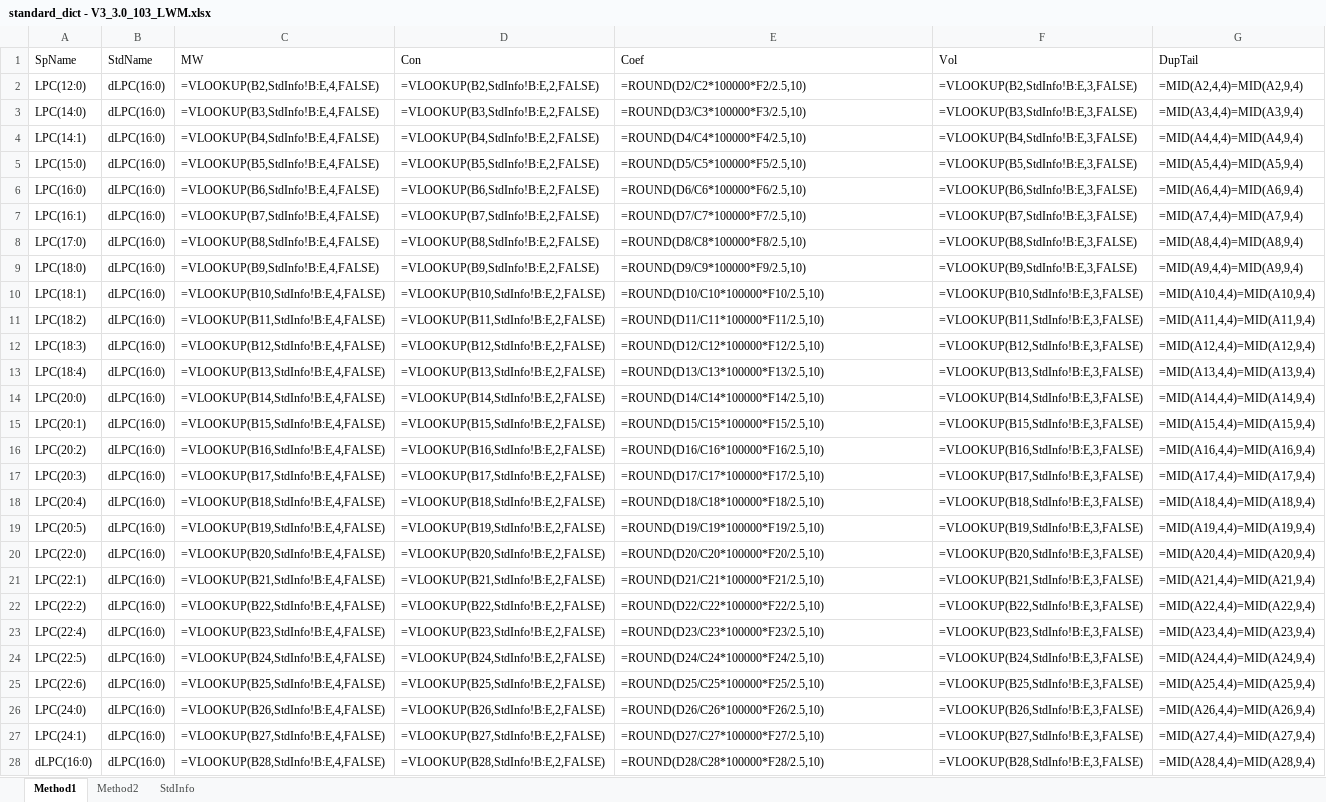
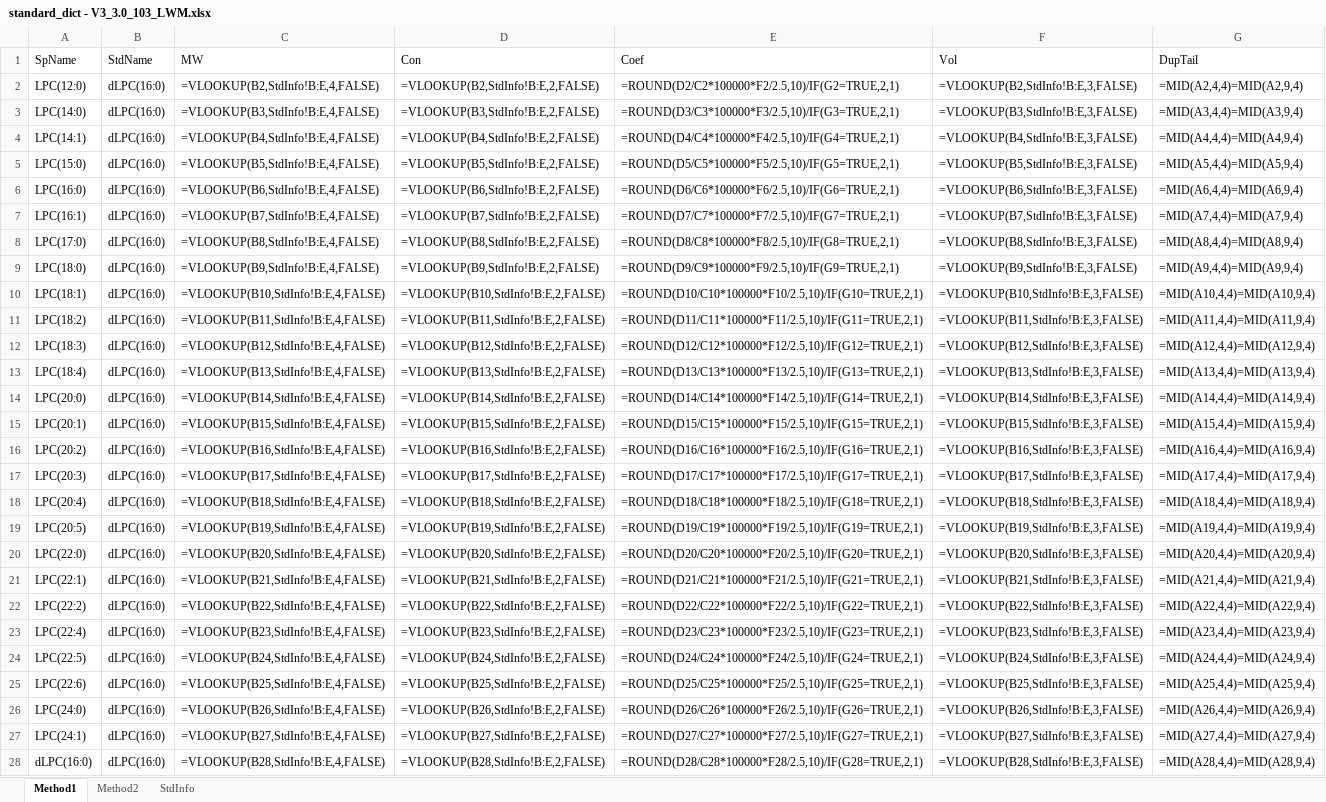
Before and after one commit to syjgino/SLA, an Excel workbook: doc/KeyV3/KeyV3_LWMName/standard_dict - V3_3.0_103_LWM.xlsx, sheet Method1, drawn as a sheet; only a part is shown; values as stored, in another font and other column widths than the file's, no cell formats; formulas are shown in place of their values; the diff covers the shown part only; the diff names each change by its address in the sheet, - before the commit and + after, or states it on an @@ line.

```diff
--- a/doc/KeyV3/KeyV3_LWMName/standard_dict - V3_3.0_103_LWM.xlsx (sheet Method1)
+++ b/doc/KeyV3/KeyV3_LWMName/standard_dict - V3_3.0_103_LWM.xlsx (sheet Method1)
-E2 (Coef): =ROUND(D2/C2*100000*F2/2.5,10)
+E2 (Coef): =ROUND(D2/C2*100000*F2/2.5,10)/IF(G2=TRUE,2,1)
-E3 (Coef): =ROUND(D3/C3*100000*F3/2.5,10)
+E3 (Coef): =ROUND(D3/C3*100000*F3/2.5,10)/IF(G3=TRUE,2,1)
-E4 (Coef): =ROUND(D4/C4*100000*F4/2.5,10)
+E4 (Coef): =ROUND(D4/C4*100000*F4/2.5,10)/IF(G4=TRUE,2,1)
-E5 (Coef): =ROUND(D5/C5*100000*F5/2.5,10)
+E5 (Coef): =ROUND(D5/C5*100000*F5/2.5,10)/IF(G5=TRUE,2,1)
-E6 (Coef): =ROUND(D6/C6*100000*F6/2.5,10)
+E6 (Coef): =ROUND(D6/C6*100000*F6/2.5,10)/IF(G6=TRUE,2,1)
-E7 (Coef): =ROUND(D7/C7*100000*F7/2.5,10)
+E7 (Coef): =ROUND(D7/C7*100000*F7/2.5,10)/IF(G7=TRUE,2,1)
-E8 (Coef): =ROUND(D8/C8*100000*F8/2.5,10)
+E8 (Coef): =ROUND(D8/C8*100000*F8/2.5,10)/IF(G8=TRUE,2,1)
-E9 (Coef): =ROUND(D9/C9*100000*F9/2.5,10)
+E9 (Coef): =ROUND(D9/C9*100000*F9/2.5,10)/IF(G9=TRUE,2,1)
-E10 (Coef): =ROUND(D10/C10*100000*F10/2.5,10)
+E10 (Coef): =ROUND(D10/C10*100000*F10/2.5,10)/IF(G10=TRUE,2,1)
-E11 (Coef): =ROUND(D11/C11*100000*F11/2.5,10)
+E11 (Coef): =ROUND(D11/C11*100000*F11/2.5,10)/IF(G11=TRUE,2,1)
-E12 (Coef): =ROUND(D12/C12*100000*F12/2.5,10)
+E12 (Coef): =ROUND(D12/C12*100000*F12/2.5,10)/IF(G12=TRUE,2,1)
-E13 (Coef): =ROUND(D13/C13*100000*F13/2.5,10)
+E13 (Coef): =ROUND(D13/C13*100000*F13/2.5,10)/IF(G13=TRUE,2,1)
-E14 (Coef): =ROUND(D14/C14*100000*F14/2.5,10)
+E14 (Coef): =ROUND(D14/C14*100000*F14/2.5,10)/IF(G14=TRUE,2,1)
-E15 (Coef): =ROUND(D15/C15*100000*F15/2.5,10)
+E15 (Coef): =ROUND(D15/C15*100000*F15/2.5,10)/IF(G15=TRUE,2,1)
-E16 (Coef): =ROUND(D16/C16*100000*F16/2.5,10)
+E16 (Coef): =ROUND(D16/C16*100000*F16/2.5,10)/IF(G16=TRUE,2,1)
-E17 (Coef): =ROUND(D17/C17*100000*F17/2.5,10)
+E17 (Coef): =ROUND(D17/C17*100000*F17/2.5,10)/IF(G17=TRUE,2,1)
-E18 (Coef): =ROUND(D18/C18*100000*F18/2.5,10)
+E18 (Coef): =ROUND(D18/C18*100000*F18/2.5,10)/IF(G18=TRUE,2,1)
-E19 (Coef): =ROUND(D19/C19*100000*F19/2.5,10)
+E19 (Coef): =ROUND(D19/C19*100000*F19/2.5,10)/IF(G19=TRUE,2,1)
-E20 (Coef): =ROUND(D20/C20*100000*F20/2.5,10)
+E20 (Coef): =ROUND(D20/C20*100000*F20/2.5,10)/IF(G20=TRUE,2,1)
-E21 (Coef): =ROUND(D21/C21*100000*F21/2.5,10)
+E21 (Coef): =ROUND(D21/C21*100000*F21/2.5,10)/IF(G21=TRUE,2,1)
-E22 (Coef): =ROUND(D22/C22*100000*F22/2.5,10)
+E22 (Coef): =ROUND(D22/C22*100000*F22/2.5,10)/IF(G22=TRUE,2,1)
-E23 (Coef): =ROUND(D23/C23*100000*F23/2.5,10)
+E23 (Coef): =ROUND(D23/C23*100000*F23/2.5,10)/IF(G23=TRUE,2,1)
-E24 (Coef): =ROUND(D24/C24*100000*F24/2.5,10)
+E24 (Coef): =ROUND(D24/C24*100000*F24/2.5,10)/IF(G24=TRUE,2,1)
-E25 (Coef): =ROUND(D25/C25*100000*F25/2.5,10)
+E25 (Coef): =ROUND(D25/C25*100000*F25/2.5,10)/IF(G25=TRUE,2,1)
-E26 (Coef): =ROUND(D26/C26*100000*F26/2.5,10)
+E26 (Coef): =ROUND(D26/C26*100000*F26/2.5,10)/IF(G26=TRUE,2,1)
-E27 (Coef): =ROUND(D27/C27*100000*F27/2.5,10)
+E27 (Coef): =ROUND(D27/C27*100000*F27/2.5,10)/IF(G27=TRUE,2,1)
-E28 (Coef): =ROUND(D28/C28*100000*F28/2.5,10)
+E28 (Coef): =ROUND(D28/C28*100000*F28/2.5,10)/IF(G28=TRUE,2,1)
```
Also changed, not shown: 890 edited cells elsewhere in this sheet, sheet Method2, cell formats, doc/KeyV1/KeyV1_LWMName/standard_dict_V1_oldname_102b.xlsx, doc/KeyV1/KeyV1_LipidMapName/standard_dict_V1_newname_102b.xlsx, 2 other files.
